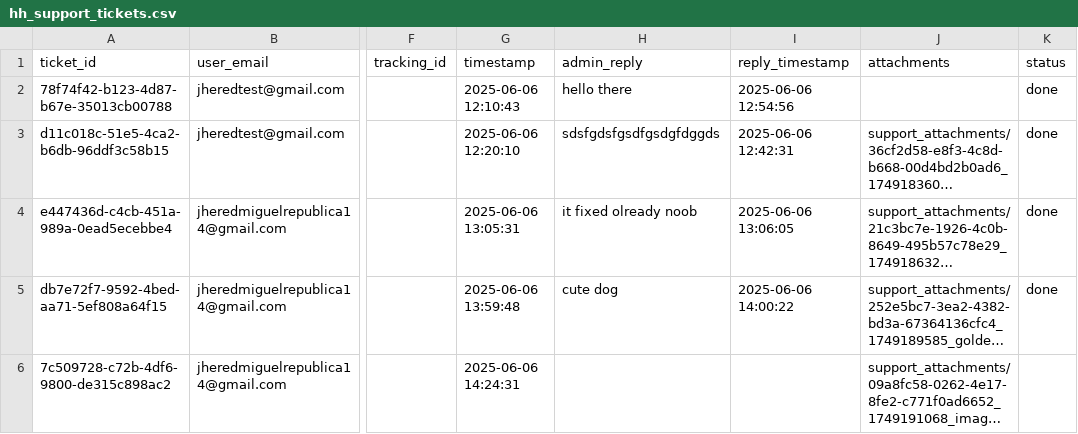
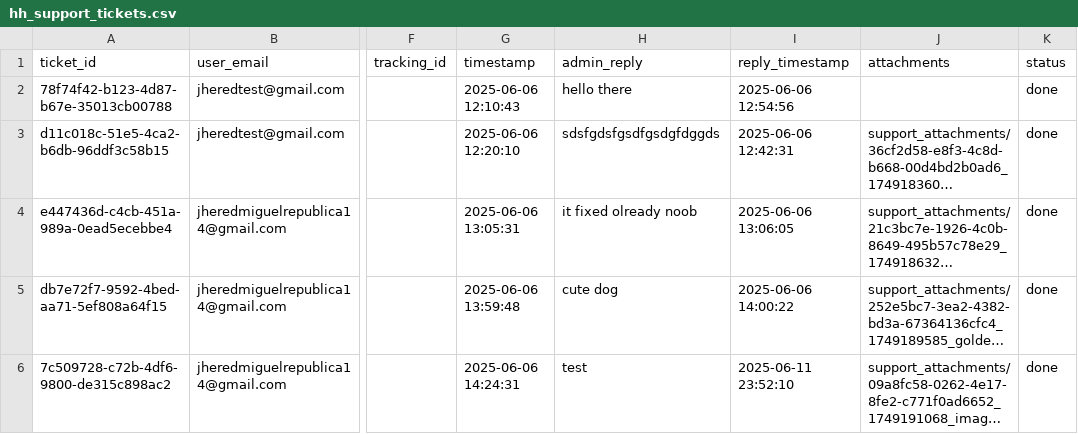
Before and after one commit to red-sakai/Final-Project-OOP, a CSV file: hexahaul_db/hh_support_tickets.csv, drawn as a sheet; only a part is shown, gaps mark what is left out; long unchanged cells end in …; the diff names each change by its address in the sheet, - before the commit and + after, or states it on an @@ line.

```diff
--- a/hexahaul_db/hh_support_tickets.csv
+++ b/hexahaul_db/hh_support_tickets.csv
-H6 (admin_reply): (empty)
+H6 (admin_reply): test
-I6 (reply_timestamp): (empty)
+I6 (reply_timestamp): 2025-06-11 23:52:10
-K6 (status): (empty)
+K6 (status): done
```
Also changed, not shown: hexahaul_db/hh_activity.csv, 4 other files.
